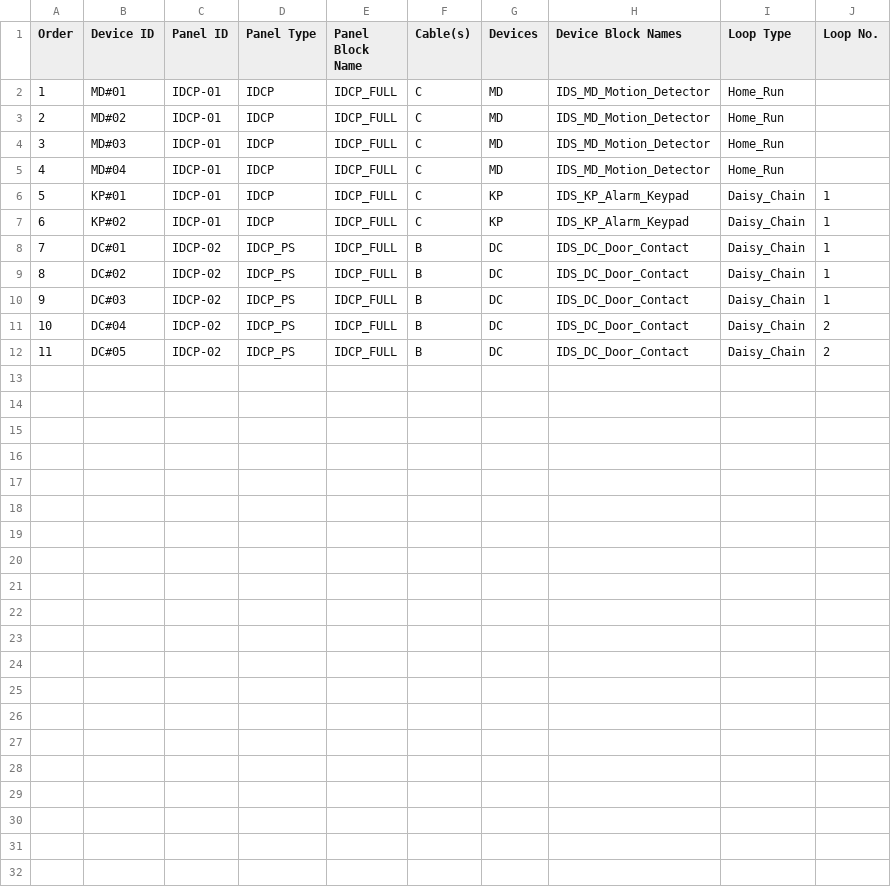
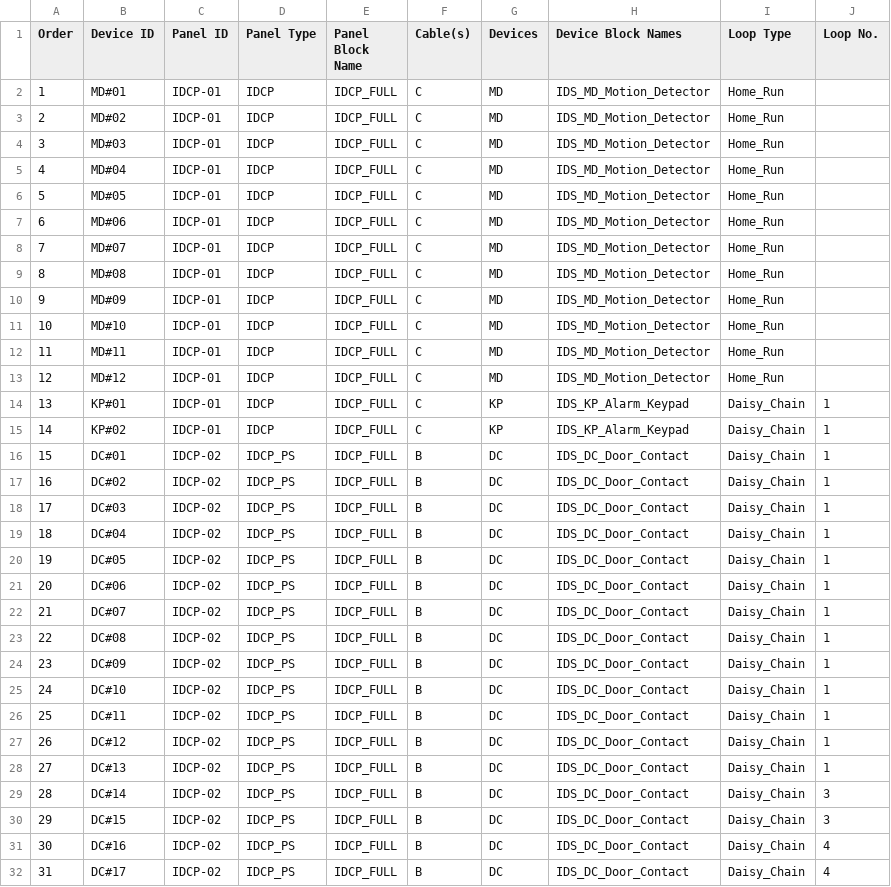
Before and after one commit to darac001/RiserBuilder2.0, a CSV file: Intrusion/it_input.csv, drawn as a sheet; addresses are those after the commit; the diff names each change by its address in the sheet, - before the commit and + after, or states it on an @@ line.

```diff
--- a/Intrusion/it_input.csv
+++ b/Intrusion/it_input.csv
+row 6: 5 | MD#05 | IDCP-01 | IDCP | IDCP_FULL | C | MD | IDS_MD_Motion_Detector | Home_Run
+row 7: 6 | MD#06 | IDCP-01 | IDCP | IDCP_FULL | C | MD | IDS_MD_Motion_Detector | Home_Run
+row 8: 7 | MD#07 | IDCP-01 | IDCP | IDCP_FULL | C | MD | IDS_MD_Motion_Detector | Home_Run
+row 9: 8 | MD#08 | IDCP-01 | IDCP | IDCP_FULL | C | MD | IDS_MD_Motion_Detector | Home_Run
+row 10: 9 | MD#09 | IDCP-01 | IDCP | IDCP_FULL | C | MD | IDS_MD_Motion_Detector | Home_Run
+row 11: 10 | MD#10 | IDCP-01 | IDCP | IDCP_FULL | C | MD | IDS_MD_Motion_Detector | Home_Run
+row 12: 11 | MD#11 | IDCP-01 | IDCP | IDCP_FULL | C | MD | IDS_MD_Motion_Detector | Home_Run
+row 13: 12 | MD#12 | IDCP-01 | IDCP | IDCP_FULL | C | MD | IDS_MD_Motion_Detector | Home_Run
@@ column A (Order) renumbered between rows 14 and 20 @@
-J19:J20 (Loop No.): 2
+J19:J20 (Loop No.): 1
+row 21: 20 | DC#06 | IDCP-02 | IDCP_PS | IDCP_FULL | B | DC | IDS_DC_Door_Contact | Daisy_Chain | 1
+row 22: 21 | DC#07 | IDCP-02 | IDCP_PS | IDCP_FULL | B | DC | IDS_DC_Door_Contact | Daisy_Chain | 1
+row 23: 22 | DC#08 | IDCP-02 | IDCP_PS | IDCP_FULL | B | DC | IDS_DC_Door_Contact | Daisy_Chain | 1
+row 24: 23 | DC#09 | IDCP-02 | IDCP_PS | IDCP_FULL | B | DC | IDS_DC_Door_Contact | Daisy_Chain | 1
+row 25: 24 | DC#10 | IDCP-02 | IDCP_PS | IDCP_FULL | B | DC | IDS_DC_Door_Contact | Daisy_Chain | 1
+row 26: 25 | DC#11 | IDCP-02 | IDCP_PS | IDCP_FULL | B | DC | IDS_DC_Door_Contact | Daisy_Chain | 1
+row 27: 26 | DC#12 | IDCP-02 | IDCP_PS | IDCP_FULL | B | DC | IDS_DC_Door_Contact | Daisy_Chain | 1
+row 28: 27 | DC#13 | IDCP-02 | IDCP_PS | IDCP_FULL | B | DC | IDS_DC_Door_Contact | Daisy_Chain | 1
+row 29: 28 | DC#14 | IDCP-02 | IDCP_PS | IDCP_FULL | B | DC | IDS_DC_Door_Contact | Daisy_Chain | 3
+row 30: 29 | DC#15 | IDCP-02 | IDCP_PS | IDCP_FULL | B | DC | IDS_DC_Door_Contact | Daisy_Chain | 3
+row 31: 30 | DC#16 | IDCP-02 | IDCP_PS | IDCP_FULL | B | DC | IDS_DC_Door_Contact | Daisy_Chain | 4
+row 32: 31 | DC#17 | IDCP-02 | IDCP_PS | IDCP_FULL | B | DC | IDS_DC_Door_Contact | Daisy_Chain | 4
```
Also changed, not shown: 4 other files.
